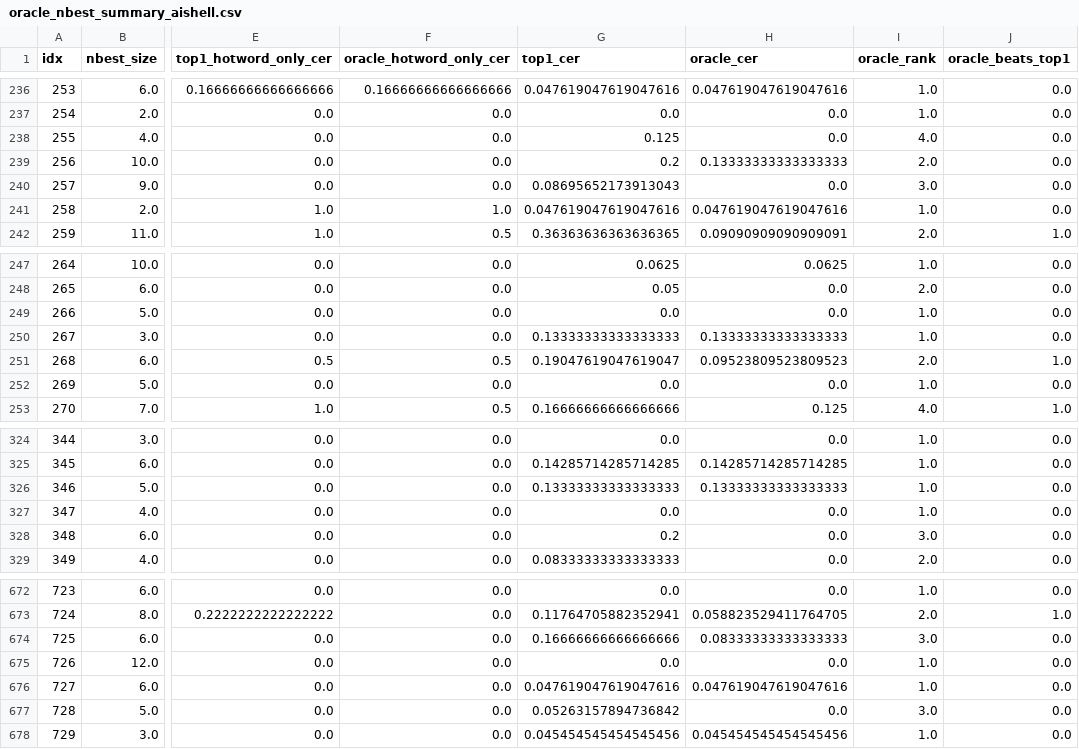
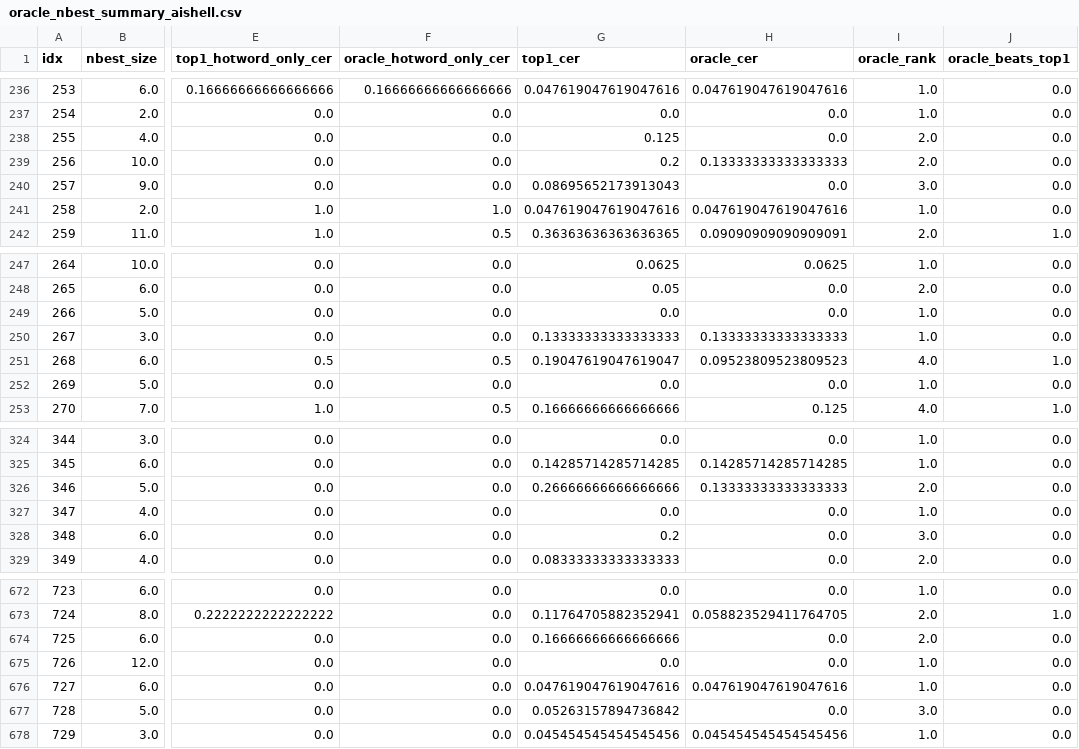
Before and after one commit to sagune/covo, a CSV file: src/logs/oracle_nbest_summary_aishell.csv, drawn as a sheet; only a part is shown, gaps mark what is left out; the diff covers the shown part only; the diff names each change by its address in the sheet, - before the commit and + after, or states it on an @@ line.

```diff
--- a/src/logs/oracle_nbest_summary_aishell.csv
+++ b/src/logs/oracle_nbest_summary_aishell.csv
-I238 (oracle_rank): 4.0
+I238 (oracle_rank): 2.0
-I251 (oracle_rank): 2.0
+I251 (oracle_rank): 4.0
-G326 (top1_cer): 0.13333333333333333
+G326 (top1_cer): 0.26666666666666666
-I326 (oracle_rank): 1.0
+I326 (oracle_rank): 2.0
-H674 (oracle_cer): 0.08333333333333333
+H674 (oracle_cer): 0.0
-I674 (oracle_rank): 3.0
+I674 (oracle_rank): 2.0
```
Also changed, not shown: 32 edited cells elsewhere in this file, src/logs/oracle_nbest_detail_aishell.csv, src/logs/test_metrics.csv, 3 other files.
